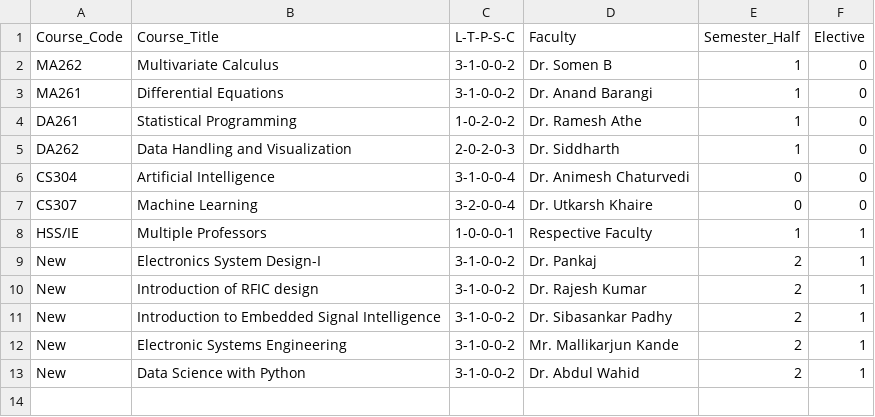
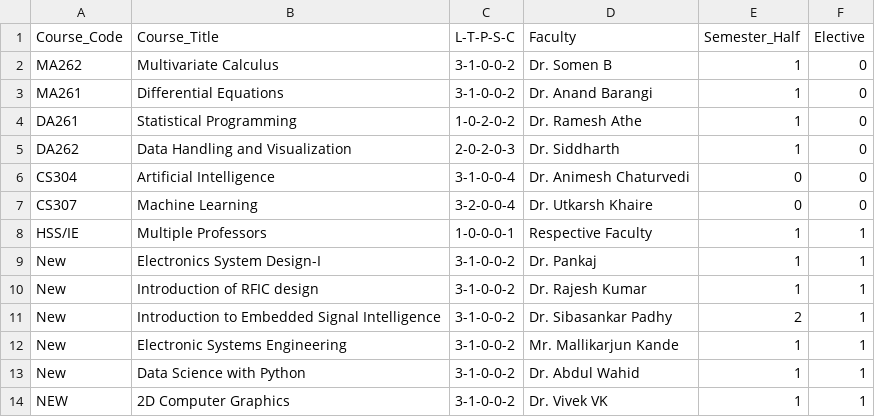
Before and after one commit to raskinverma/Automated-Time-Table-Scheduling-for-IIIT-Dharwad, a CSV file: data/DSAI_courses.csv, drawn as a sheet.

```diff
--- a/data/DSAI_courses.csv
+++ b/data/DSAI_courses.csv
@@ -8,6 +8,7 @@ CS307,Machine Learning,3-2-0-0-4,Dr. Utkarsh Khaire,0,0
 HSS/IE,Multiple Professors,1-0-0-0-1,Respective Faculty,1,1
-New,Electronics System Design-I,3-1-0-0-2,Dr. Pankaj,2,1
-New,Introduction of RFIC design,3-1-0-0-2,Dr. Rajesh Kumar,2,1
+New,Electronics System Design-I,3-1-0-0-2,Dr. Pankaj,1,1
+New,Introduction of RFIC design,3-1-0-0-2,Dr. Rajesh Kumar,1,1
 New,Introduction to Embedded Signal Intelligence,3-1-0-0-2,Dr. Sibasankar Padhy,2,1
-New,Electronic Systems Engineering,3-1-0-0-2,Mr. Mallikarjun Kande,2,1
-New,Data Science with Python,3-1-0-0-2,Dr. Abdul Wahid,2,1
+New,Electronic Systems Engineering,3-1-0-0-2,Mr. Mallikarjun Kande,1,1
+New,Data Science with Python,3-1-0-0-2,Dr. Abdul Wahid,1,1
+NEW,2D Computer Graphics,3-1-0-0-2,Dr. Vivek VK,1,1
```
Also changed, not shown: data/CSE_courses.csv, 2 other files.
